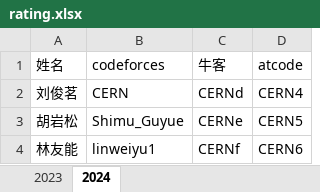
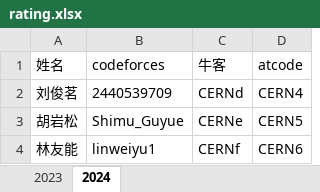
Before and after one commit to HNIST-17311-CERN/ACM-Rating.github.oi, an Excel workbook: java/src/main/resources/rating.xlsx, sheet 2024, drawn as a sheet; values as stored, in another font and other column widths than the file's, no borders; the diff names each change by its address in the sheet, - before the commit and + after, or states it on an @@ line.

```diff
--- a/java/src/main/resources/rating.xlsx (sheet 2024)
+++ b/java/src/main/resources/rating.xlsx (sheet 2024)
-B2 (codeforces): CERN
+B2 (codeforces): 2440539709
```
Also changed, not shown: 4 other files.
